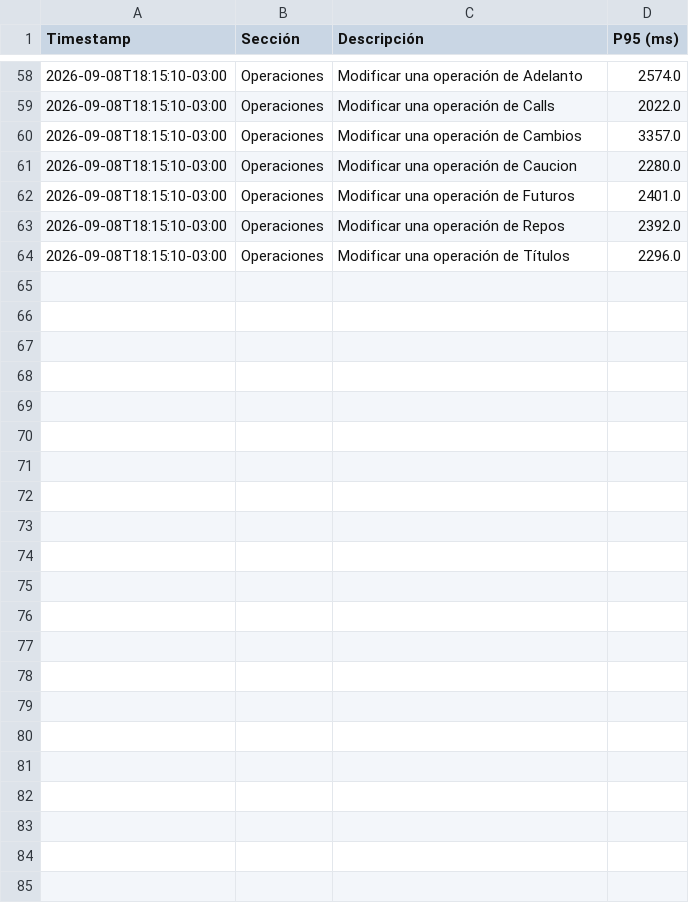
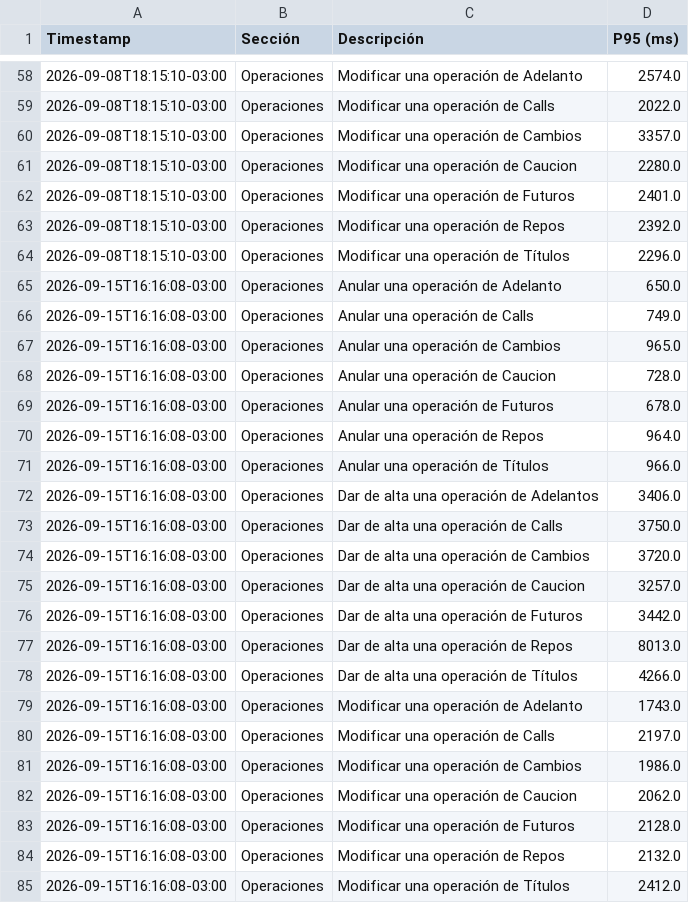
Before and after one commit to chbazan/tr_cypress_reports, a CSV file: Testing04/Voii/tendencia_p95_descripciones.csv, drawn as a sheet; only a part is shown, gaps mark what is left out.

```diff
--- a/Testing04/Voii/tendencia_p95_descripciones.csv
+++ b/Testing04/Voii/tendencia_p95_descripciones.csv
@@ -64 +64,22 @@ Timestamp,Sección,Descripción,P95 (ms)
 2026-09-08T18:15:10-03:00,Operaciones,Modificar una operación de Títulos,2296.0
+2026-09-15T16:16:08-03:00,Operaciones,Anular una operación de Adelanto,650.0
+2026-09-15T16:16:08-03:00,Operaciones,Anular una operación de Calls,749.0
+2026-09-15T16:16:08-03:00,Operaciones,Anular una operación de Cambios,965.0
+2026-09-15T16:16:08-03:00,Operaciones,Anular una operación de Caucion,728.0
+2026-09-15T16:16:08-03:00,Operaciones,Anular una operación de Futuros,678.0
+2026-09-15T16:16:08-03:00,Operaciones,Anular una operación de Repos,964.0
+2026-09-15T16:16:08-03:00,Operaciones,Anular una operación de Títulos,966.0
+2026-09-15T16:16:08-03:00,Operaciones,Dar de alta una operación de Adelantos,3406.0
+2026-09-15T16:16:08-03:00,Operaciones,Dar de alta una operación de Calls,3750.0
+2026-09-15T16:16:08-03:00,Operaciones,Dar de alta una operación de Cambios,3720.0
+2026-09-15T16:16:08-03:00,Operaciones,Dar de alta una operación de Caucion,3257.0
+2026-09-15T16:16:08-03:00,Operaciones,Dar de alta una operación de Futuros,3442.0
+2026-09-15T16:16:08-03:00,Operaciones,Dar de alta una operación de Repos,8013.0
+2026-09-15T16:16:08-03:00,Operaciones,Dar de alta una operación de Títulos,4266.0
+2026-09-15T16:16:08-03:00,Operaciones,Modificar una operación de Adelanto,1743.0
+2026-09-15T16:16:08-03:00,Operaciones,Modificar una operación de Calls,2197.0
+2026-09-15T16:16:08-03:00,Operaciones,Modificar una operación de Cambios,1986.0
+2026-09-15T16:16:08-03:00,Operaciones,Modificar una operación de Caucion,2062.0
+2026-09-15T16:16:08-03:00,Operaciones,Modificar una operación de Futuros,2128.0
+2026-09-15T16:16:08-03:00,Operaciones,Modificar una operación de Repos,2132.0
+2026-09-15T16:16:08-03:00,Operaciones,Modificar una operación de Títulos,2412.0
```
Also changed, not shown: raw_data.csv, 10 other files.
